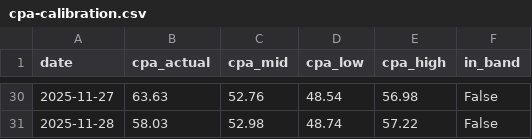
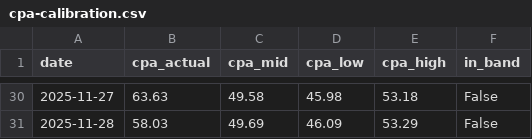
Before and after one commit to udacity/AI_Marketing-C2-cd15651-exercises, a CSV file: validate-forecast/demo/cpa-calibration.csv, drawn as a sheet; only a part is shown, gaps mark what is left out; the diff covers the shown part only.

```diff
--- a/validate-forecast/demo/cpa-calibration.csv
+++ b/validate-forecast/demo/cpa-calibration.csv
@@ -30,2 +30,2 @@ date,cpa_actual,cpa_mid,cpa_low,cpa_high,in_band
-2025-11-27,63.63,52.76,48.54,56.98,False
-2025-11-28,58.03,52.98,48.74,57.22,False
+2025-11-27,63.63,49.58,45.98,53.18,False
+2025-11-28,58.03,49.69,46.09,53.29,False
```
Also changed, not shown: 91 edited cells elsewhere in this file, cpa-cvr-forecast/demo/forecast-cpm-30day.csv.
